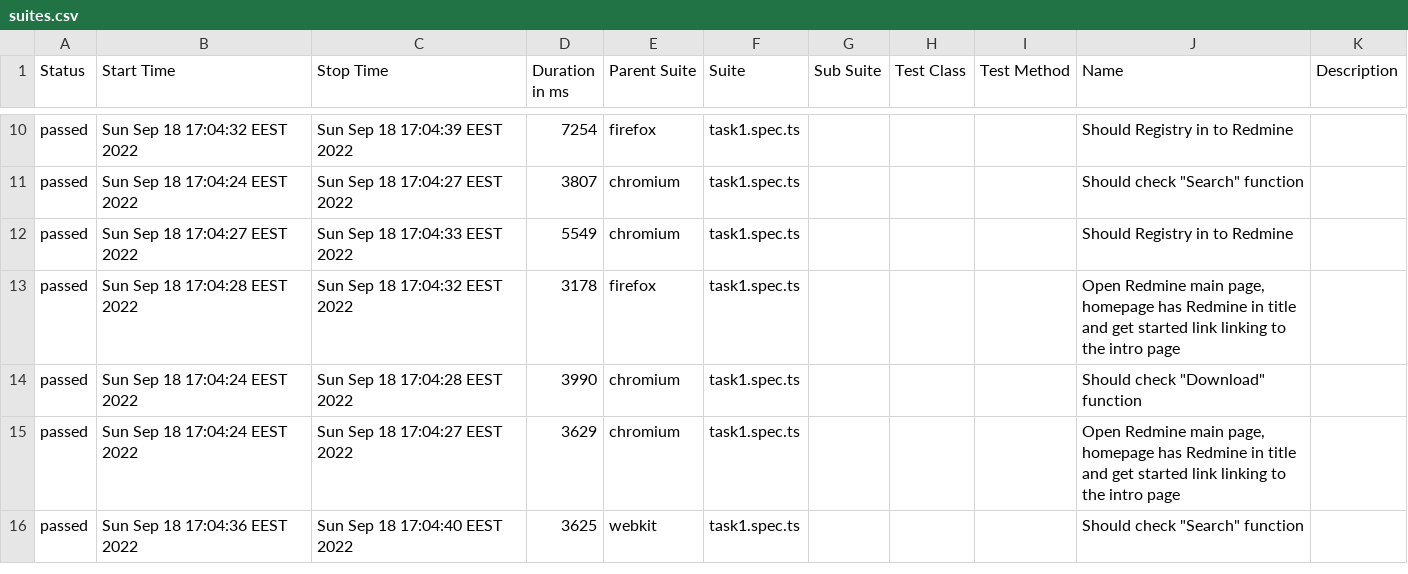
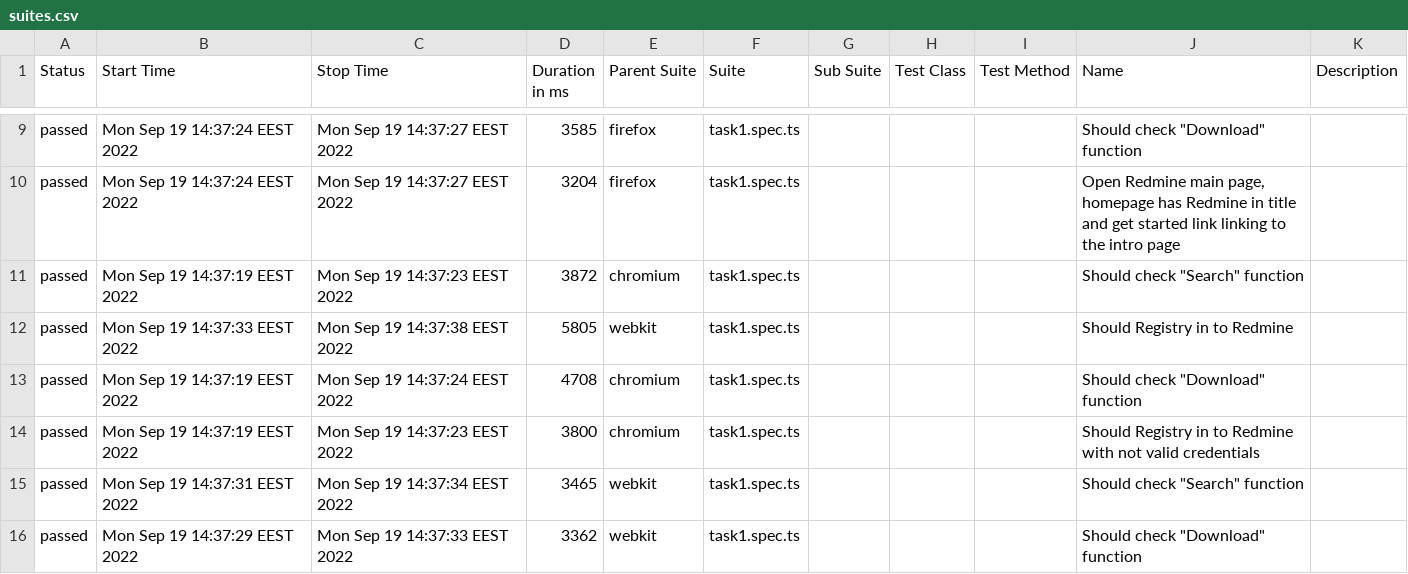
Before and after one commit to testlq22/redmine-tests, a CSV file: allure-report/data/suites.csv, drawn as a sheet; only a part is shown, gaps mark what is left out; the diff covers the shown part only.

```diff
--- a/allure-report/data/suites.csv
+++ b/allure-report/data/suites.csv
@@ -10,7 +9,8 @@
-"passed","Sun Sep 18 17:04:32 EEST 2022","Sun Sep 18 17:04:39 EEST 2022","7254","firefox","task1.spec.ts","","","","Should Registry in to Redmine",""
-"passed","Sun Sep 18 17:04:24 EEST 2022","Sun Sep 18 17:04:27 EEST 2022","3807","chromium","task1.spec.ts","","","","Should check ""Search"" function",""
-"passed","Sun Sep 18 17:04:27 EEST 2022","Sun Sep 18 17:04:33 EEST 2022","5549","chromium","task1.spec.ts","","","","Should Registry in to Redmine",""
-"passed","Sun Sep 18 17:04:28 EEST 2022","Sun Sep 18 17:04:32 EEST 2022","3178","firefox","task1.spec.ts","","","","Open Redmine main page, homepage has Redmine in title and get started link linking to the intro page",""
-"passed","Sun Sep 18 17:04:24 EEST 2022","Sun Sep 18 17:04:28 EEST 2022","3990","chromium","task1.spec.ts","","","","Should check ""Download"" function",""
-"passed","Sun Sep 18 17:04:24 EEST 2022","Sun Sep 18 17:04:27 EEST 2022","3629","chromium","task1.spec.ts","","","","Open Redmine main page, homepage has Redmine in title and get started link linking to the intro page",""
-"passed","Sun Sep 18 17:04:36 EEST 2022","Sun Sep 18 17:04:40 EEST 2022","3625","webkit","task1.spec.ts","","","","Should check ""Search"" function",""
+"passed","Mon Sep 19 14:37:24 EEST 2022","Mon Sep 19 14:37:27 EEST 2022","3585","firefox","task1.spec.ts","","","","Should check ""Download"" function",""
+"passed","Mon Sep 19 14:37:24 EEST 2022","Mon Sep 19 14:37:27 EEST 2022","3204","firefox","task1.spec.ts","","","","Open Redmine main page, homepage has Redmine in title and get started link linking to the intro page",""
+"passed","Mon Sep 19 14:37:19 EEST 2022","Mon Sep 19 14:37:23 EEST 2022","3872","chromium","task1.spec.ts","","","","Should check ""Search"" function",""
+"passed","Mon Sep 19 14:37:33 EEST 2022","Mon Sep 19 14:37:38 EEST 2022","5805","webkit","task1.spec.ts","","","","Should Registry in to Redmine",""
+"passed","Mon Sep 19 14:37:19 EEST 2022","Mon Sep 19 14:37:24 EEST 2022","4708","chromium","task1.spec.ts","","","","Should check ""Download"" function",""
+"passed","Mon Sep 19 14:37:19 EEST 2022","Mon Sep 19 14:37:23 EEST 2022","3800","chromium","task1.spec.ts","","","","Should Registry in to Redmine with not valid credentials",""
+"passed","Mon Sep 19 14:37:31 EEST 2022","Mon Sep 19 14:37:34 EEST 2022","3465","webkit","task1.spec.ts","","","","Should check ""Search"" function",""
+"passed","Mon Sep 19 14:37:29 EEST 2022","Mon Sep 19 14:37:33 EEST 2022","3362","webkit","task1.spec.ts","","","","Should check ""Download"" function",""
```
Also changed, not shown: 1 removed row and 29 edited cells elsewhere in this file, 48 other files.
